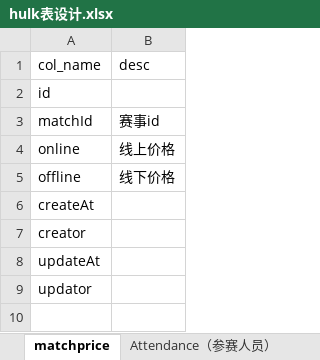
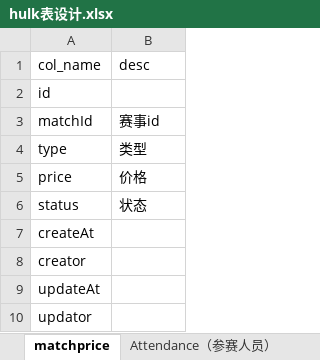
Before and after one commit to chi7cha7rito/hulk_doc, an Excel workbook: hulk表设计.xlsx, sheet matchprice, drawn as a sheet; values as stored, in another font and other column widths than the file's, no borders; removed rows and columns are numbered as before the commit, all else as after; the diff names each change by its address in the sheet, - before the commit and + after, or states it on an @@ line.

```diff
--- a/hulk表设计.xlsx (sheet matchprice)
+++ b/hulk表设计.xlsx (sheet matchprice)
-row 4: online | 线上价格
-row 5: offline | 线下价格
+row 4: type | 类型
+row 5: price | 价格
+row 6: status | 状态
```
Also changed, not shown: other sheet tabs, 4 other files.
